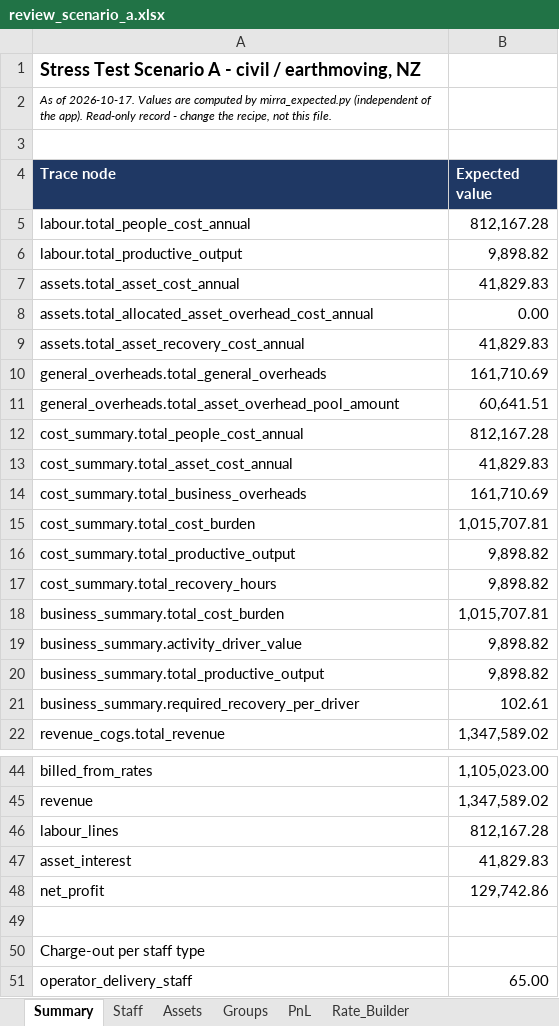
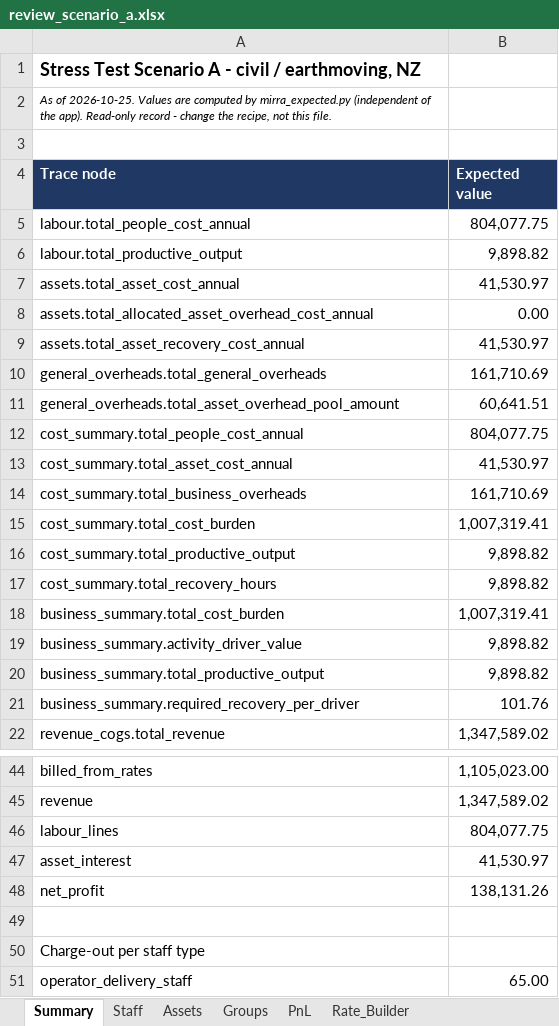
Before and after one commit to QSTools/qstools-v2, an Excel workbook: docs/fin_mirra_v6.1/Audit/v6_0/smoke_test/3.1 Stress Test/scenario_a/review_scenario_a.xlsx, sheet Summary, drawn as a sheet; only a part is shown, gaps mark what is left out; values as stored, in another font and other column widths than the file's, no borders; the diff covers the shown part only; the diff names each change by its address in the sheet, - before the commit and + after, or states it on an @@ line.

```diff
--- a/docs/fin_mirra_v6.1/Audit/v6_0/smoke_test/3.1 Stress Test/scenario_a/review_scenario_a.xlsx (sheet Summary)
+++ b/docs/fin_mirra_v6.1/Audit/v6_0/smoke_test/3.1 Stress Test/scenario_a/review_scenario_a.xlsx (sheet Summary)
-A2 (Trace node): As of 2026-10-17. Values are…
+A2 (Trace node): As of 2026-10-25. Values are…
-B5 (Expected value): 812,167.28
+B5 (Expected value): 804,077.75
-B7 (Expected value): 41,829.83
+B7 (Expected value): 41,530.97
-B9 (Expected value): 41,829.83
+B9 (Expected value): 41,530.97
-B12 (Expected value): 812,167.28
+B12 (Expected value): 804,077.75
-B13 (Expected value): 41,829.83
+B13 (Expected value): 41,530.97
-B15 (Expected value): 1,015,707.81
+B15 (Expected value): 1,007,319.41
-B18 (Expected value): 1,015,707.81
+B18 (Expected value): 1,007,319.41
-B21 (Expected value): 102.61
+B21 (Expected value): 101.76
-B46 (Expected value): 812,167.28
+B46 (Expected value): 804,077.75
-B47 (Expected value): 41,829.83
+B47 (Expected value): 41,530.97
-B48 (Expected value): 129,742.86
+B48 (Expected value): 138,131.26
```
Also changed, not shown: 2 edited cells elsewhere in this sheet, sheet Assets, sheet Staff, sheet PnL, docs/fin_mirra_v6.1/Audit/v6_0/smoke_test/3.1 Stress Test/scenario_a_misaligned/review_scenario_a_misaligned.xlsx, 18 other files.
